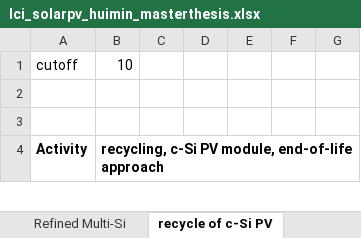
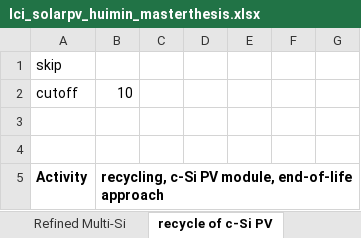
Before and after one commit to tyrael147/moeschpond, an Excel workbook: data/inputs/lci_solarpv_huimin_masterthesis.xlsx, sheet recycle of c-Si PV, drawn as a sheet; only a part is shown; values as stored, in another font and other column widths than the file's, no borders; the diff names each change by its address in the sheet, - before the commit and + after, or states it on an @@ line.

Commit message:
skip sheets

```diff
--- a/data/inputs/lci_solarpv_huimin_masterthesis.xlsx (sheet recycle of c-Si PV)
+++ b/data/inputs/lci_solarpv_huimin_masterthesis.xlsx (sheet recycle of c-Si PV)
+row 1: skip
```
Also changed, not shown: sheet Refined Single-Si.
